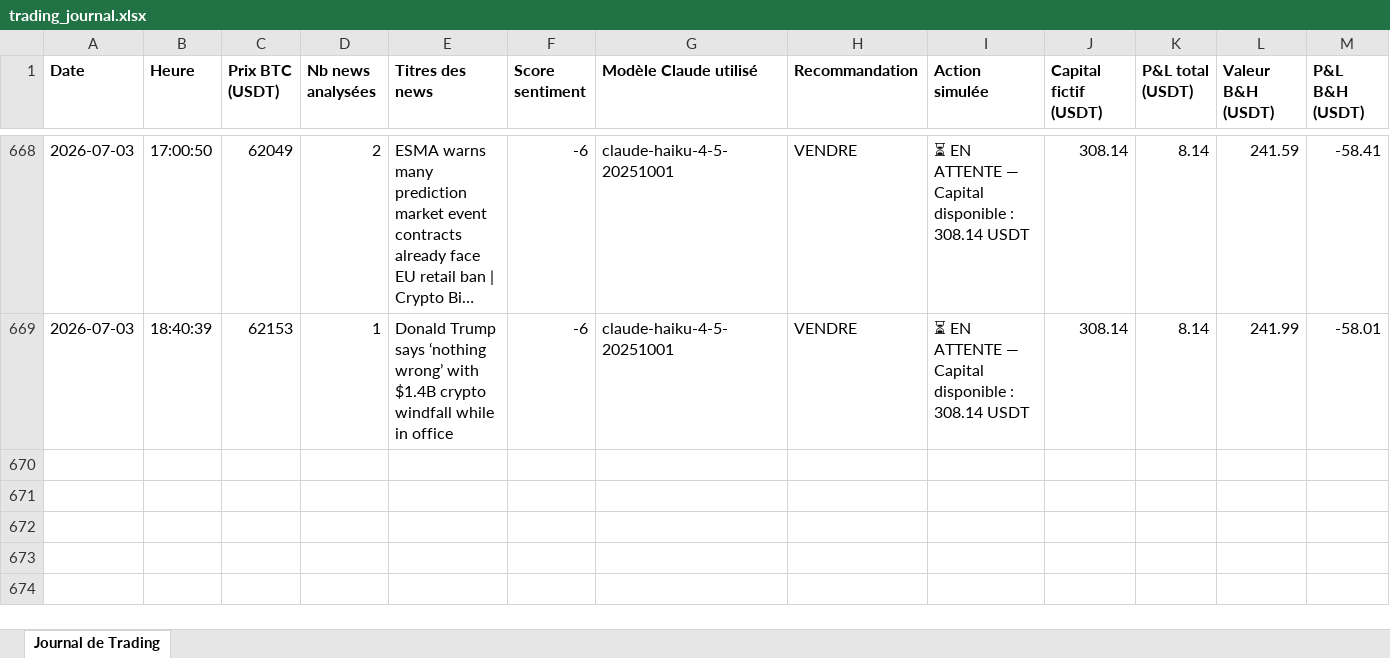
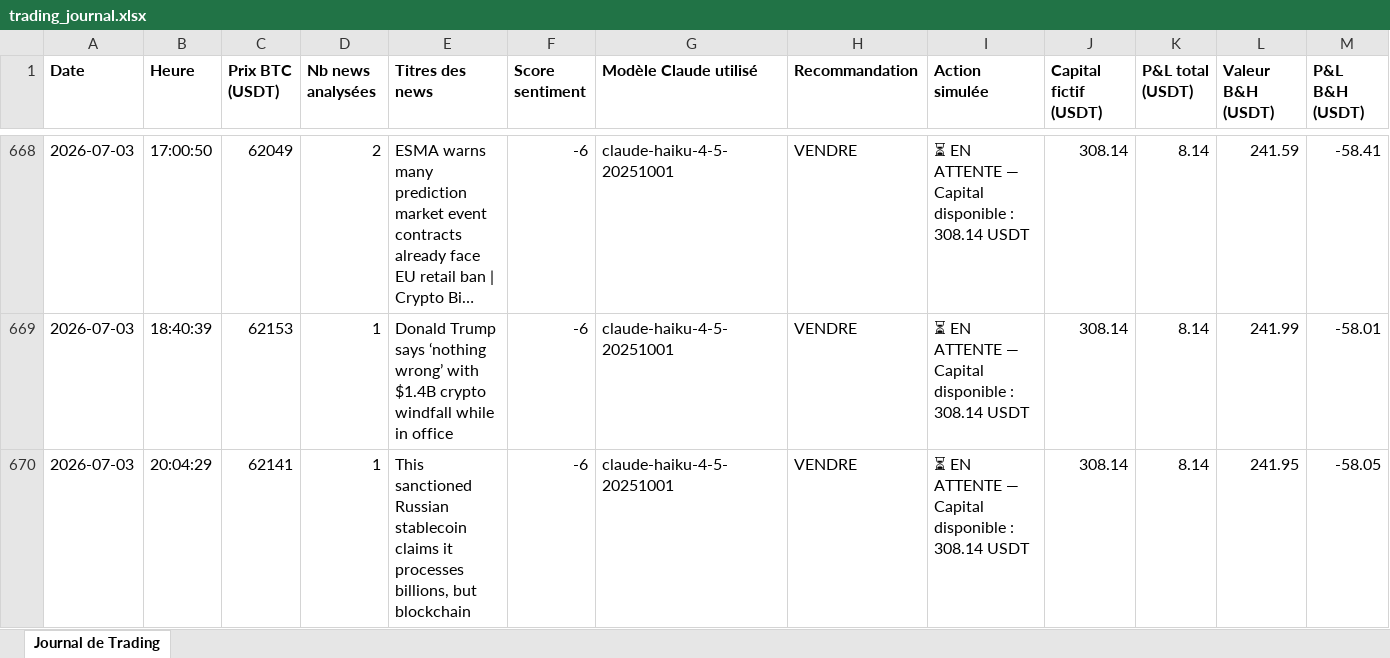
Before and after one commit to rayanefut15-creator/crypto-trading-agent, an Excel workbook: trading_journal.xlsx, sheet Journal de Trading, drawn as a sheet; only a part is shown, gaps mark what is left out; long unchanged cells end in …; values as stored, in another font and other column widths than the file's, no borders; rows hold the shown columns only; the diff names each change by its address in the sheet, - before the commit and + after, or states it on an @@ line.

```diff
--- a/trading_journal.xlsx (sheet Journal de Trading)
+++ b/trading_journal.xlsx (sheet Journal de Trading)
+row 670: 2026-07-03 | 20:04:29 | 62141 | 1 | This sanctioned Russian stablecoin claims it processes billions, but blockchain | -6 | claude-haiku-4-5-20251001 | VENDRE | ⏳ EN ATTENTE — Capital disponible : 308.14 USDT | 308.14 | 8.14 | 241.95 | -58.05
```
Also changed, not shown: 2 other files.
